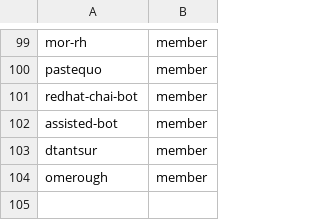
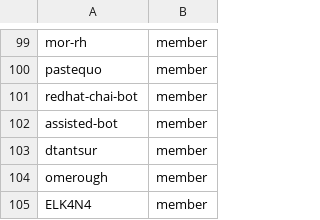
Before and after one commit to osac-project/github-config, a CSV file: members.csv, drawn as a sheet; only a part is shown, gaps mark what is left out.

```diff
--- a/members.csv
+++ b/members.csv
@@ -104 +104,2 @@ dtantsur,member
 omerough,member
+ELK4N4,member
```
Also changed, not shown: 1 other file.
